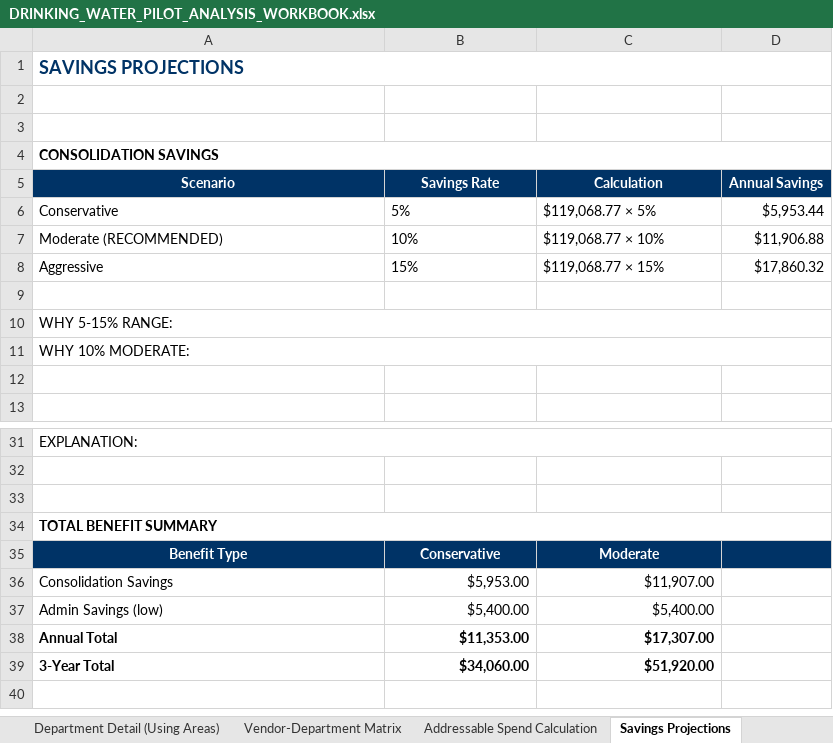
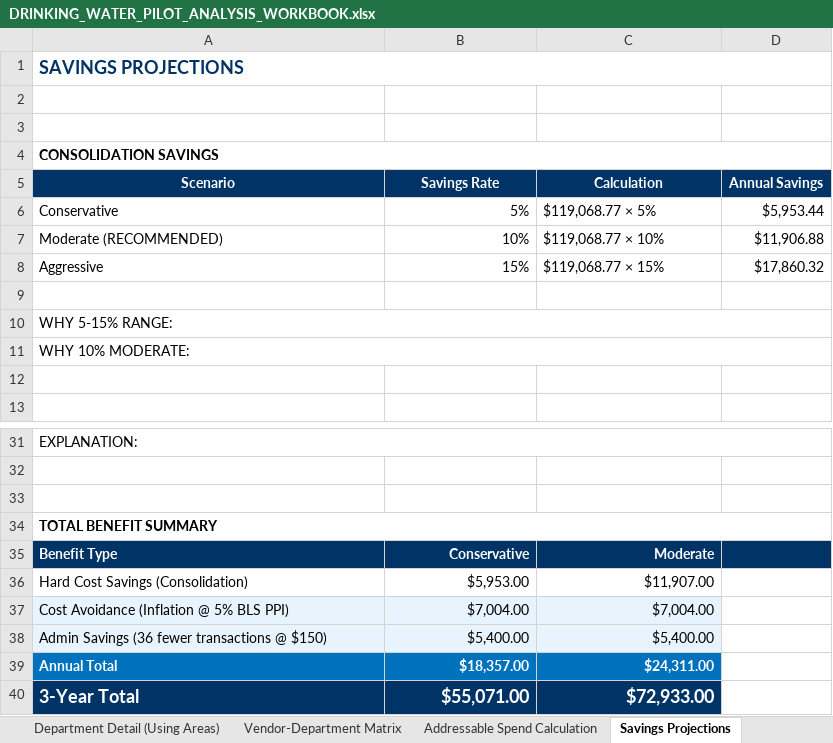
Before and after one commit to jhkirby2001-collab/Procurement-ai-tools, an Excel workbook: spend-analysis/outputs/DRINKING_WATER_PILOT_ANALYSIS_WORKBOOK.xlsx, sheet Savings Projections, drawn as a sheet; only a part is shown, gaps mark what is left out; values as stored, in another font and other column widths than the file's, no borders; addresses are those after the commit; the diff names each change by its address in the sheet, - before the commit and + after, or states it on an @@ line.

```diff
--- a/spend-analysis/outputs/DRINKING_WATER_PILOT_ANALYSIS_WORKBOOK.xlsx (sheet Savings Projections)
+++ b/spend-analysis/outputs/DRINKING_WATER_PILOT_ANALYSIS_WORKBOOK.xlsx (sheet Savings Projections)
-B6:B8 alignment: left
+B6:B8 alignment: right
-A35 alignment: center
+A35 alignment: left
-B35:C35 alignment: center
+B35:C35 alignment: right
-A36 (Scenario): Consolidation Savings
+A36 (Scenario): Hard Cost Savings (Consolidation)
+row 37: Cost Avoidance (Inflation @ 5% BLS PPI) | $7,004.00 | $7,004.00
-A38 (Scenario): Admin Savings (low)
+A38 (Scenario): Admin Savings (36 fewer transactions @ $150)
-A38:C38 fill: none
+A38:C38 fill: #E8F4FD
-A39:C39 fill: none
+A39:C39 fill: #0071BC
-A39:C40 text colour: black
+A39:C40 text colour: #FFFFFF
-B39 (Savings Rate): $11,353.00
+B39 (Savings Rate): $18,357.00
-C39 (Calculation): $17,307.00
+C39 (Calculation): $24,311.00
-A40:C40 fill: none
+A40:C40 fill: #003366, text size: larger
-B40 (Savings Rate): $34,060.00
+B40 (Savings Rate): $55,071.00
-C40 (Calculation): $51,920.00
+C40 (Calculation): $72,933.00
```
Also changed, not shown: sheet Executive Summary, spend-analysis/outputs/EXHIBIT_B_CPO_PRESENTATION.xlsx, 4 other files.
